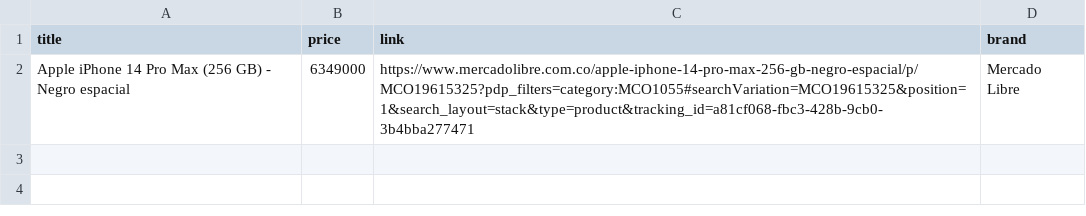
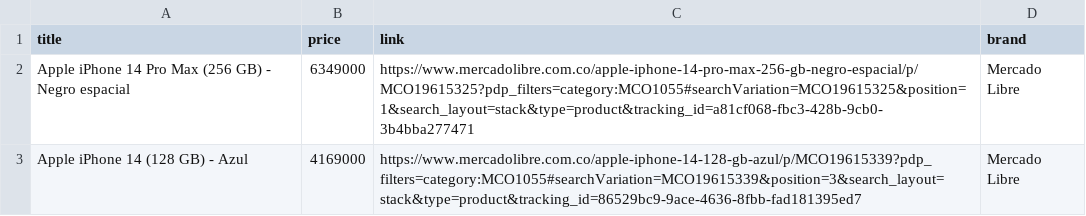
Before and after one commit to JavierTarazona06/SharpSight, a CSV file: src/wishList.csv, drawn as a sheet; the diff names each change by its address in the sheet, - before the commit and + after, or states it on an @@ line.

```diff
--- a/src/wishList.csv
+++ b/src/wishList.csv
+row 3: Apple iPhone 14 (128 GB) - Azul | 4169000 | https://www.mercadolibre.com.co/apple-iphone-14-128-gb-azul/p/MCO19615339?pdp_filters=category:MCO1055#searchVariation=MCO19615339&position=3&search_layout=stack&type=product&tracking_id=86529bc9-9ace-4636-8fbb-fad181395ed7 | Mercado Libre
```
Also changed, not shown: 8 other files.
